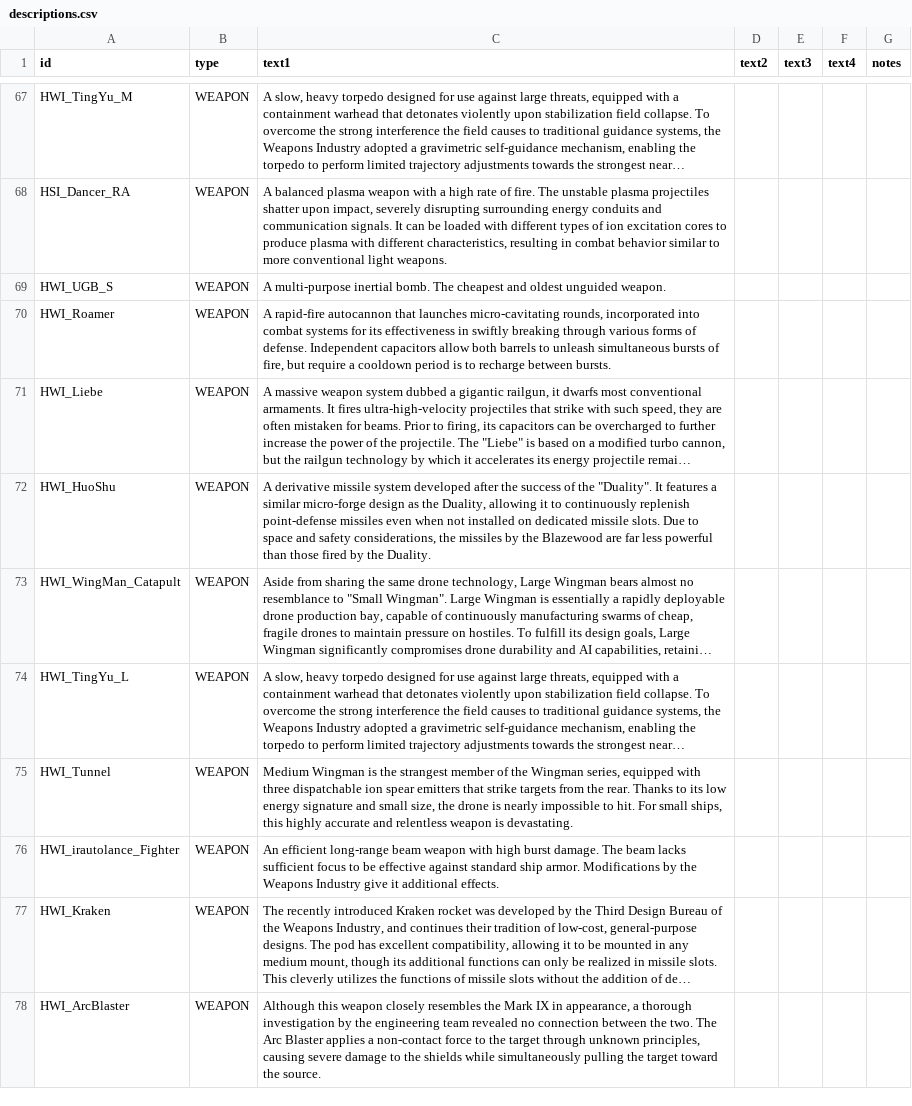
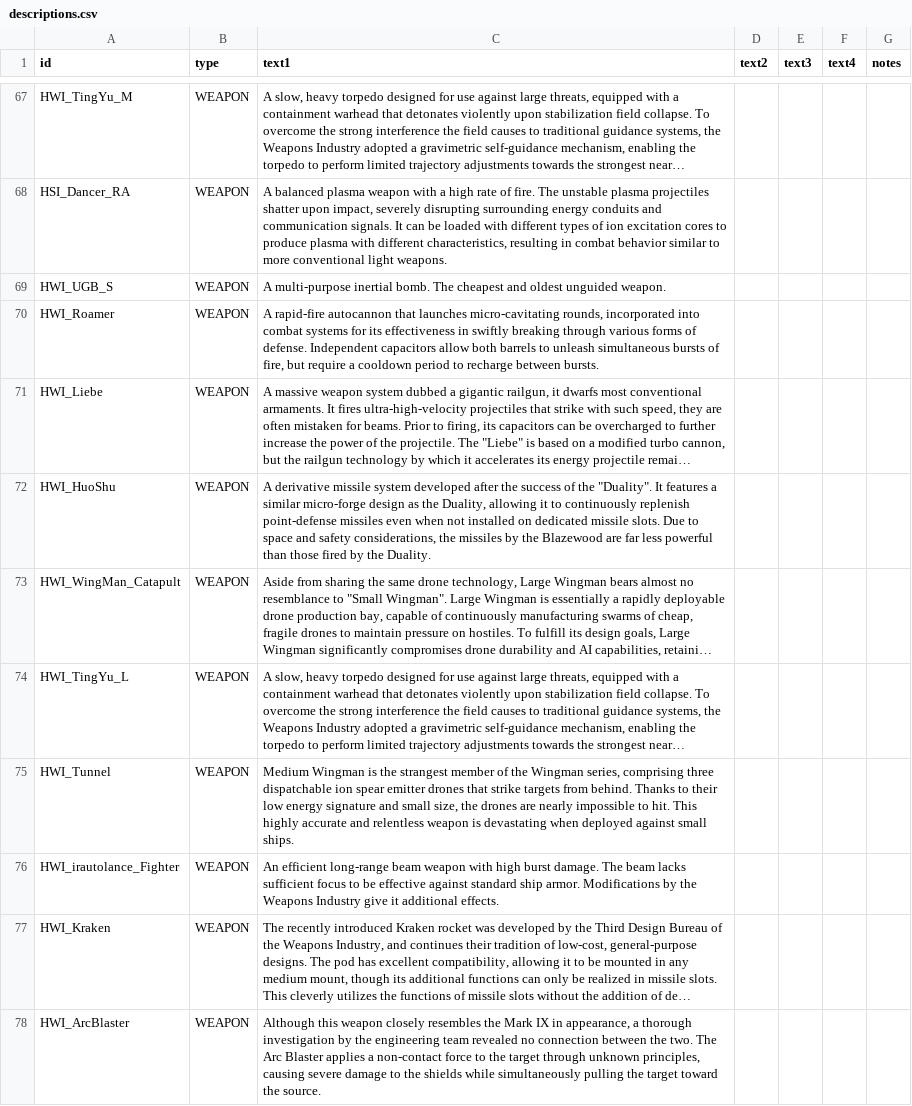
Before and after one commit to persocom01/HaloDynamicsShipIndustry_EN, a CSV file: data/strings/descriptions.csv, drawn as a sheet; only a part is shown, gaps mark what is left out; long unchanged cells end in …; the diff names each change by its address in the sheet, - before the commit and + after, or states it on an @@ line.

Commit message:
description error correction

```diff
--- a/data/strings/descriptions.csv
+++ b/data/strings/descriptions.csv
-C70 (text1): …cooldown period is to recharge…
+C70 (text1): …cooldown period to recharge…
-C75 (text1): …Wingman series, equipped with three dispatchable ion spear emitters that strike targets from the rear. Thanks to its low energy signature and small size, the drone is nearly impossible to hit. For small ships, this highly accurate and relentless weapon is devastating.
+C75 (text1): …Wingman series, comprising three dispatchable ion spear emitter drones that strike targets from behind. Thanks to their low energy signature and small size, the drones are nearly impossible to hit. This highly accurate and relentless weapon is devastating when deployed against small ships.
```
Also changed, not shown: 1 other file.
